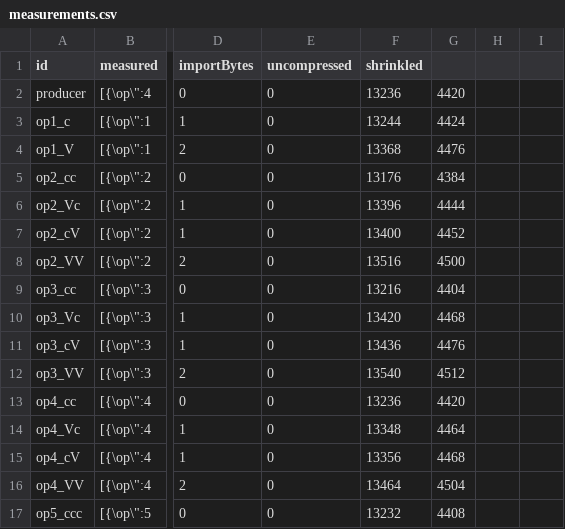
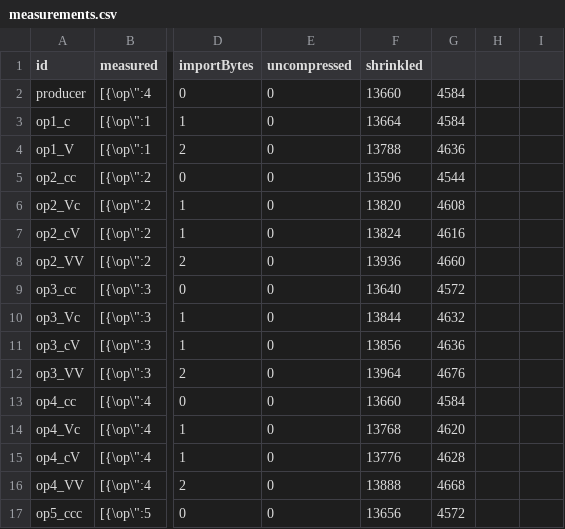
Before and after one commit to elhigu/funklang, a CSV file: sizelab/corpus/measurements.csv, drawn as a sheet; only a part is shown, gaps mark what is left out; the diff covers the shown part only; the diff names each change by its address in the sheet, - before the commit and + after, or states it on an @@ line.

```diff
--- a/sizelab/corpus/measurements.csv
+++ b/sizelab/corpus/measurements.csv
-F2 (shrinkled): 13236
+F2 (shrinkled): 13660
-G2: 4420
+G2: 4584
-F3 (shrinkled): 13244
+F3 (shrinkled): 13664
-G3: 4424
+G3: 4584
-F4 (shrinkled): 13368
+F4 (shrinkled): 13788
-G4: 4476
+G4: 4636
-F5 (shrinkled): 13176
+F5 (shrinkled): 13596
-G5: 4384
+G5: 4544
-F6 (shrinkled): 13396
+F6 (shrinkled): 13820
-G6: 4444
+G6: 4608
-F7 (shrinkled): 13400
+F7 (shrinkled): 13824
-G7: 4452
+G7: 4616
-F8 (shrinkled): 13516
+F8 (shrinkled): 13936
-G8: 4500
+G8: 4660
-F9 (shrinkled): 13216
+F9 (shrinkled): 13640
-G9: 4404
+G9: 4572
-F10 (shrinkled): 13420
+F10 (shrinkled): 13844
-G10: 4468
+G10: 4632
-F11 (shrinkled): 13436
+F11 (shrinkled): 13856
-G11: 4476
+G11: 4636
-F12 (shrinkled): 13540
+F12 (shrinkled): 13964
-G12: 4512
+G12: 4676
-F13 (shrinkled): 13236
+F13 (shrinkled): 13660
-G13: 4420
+G13: 4584
-F14 (shrinkled): 13348
+F14 (shrinkled): 13768
-G14: 4464
+G14: 4620
-F15 (shrinkled): 13356
+F15 (shrinkled): 13776
-G15: 4468
+G15: 4628
-F16 (shrinkled): 13464
+F16 (shrinkled): 13888
-G16: 4504
+G16: 4668
-F17 (shrinkled): 13232
+F17 (shrinkled): 13656
-G17: 4408
+G17: 4572
```
Also changed, not shown: 5 added rows and 98 edited cells elsewhere in this file, 3 other files.
